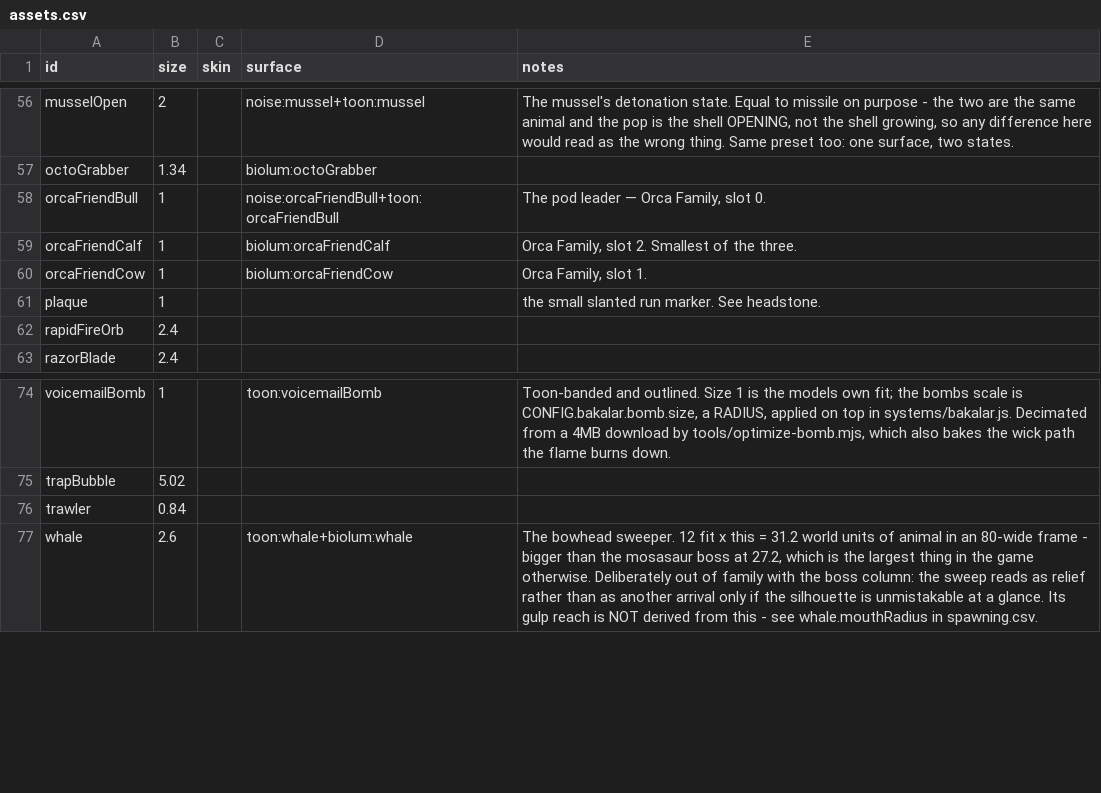
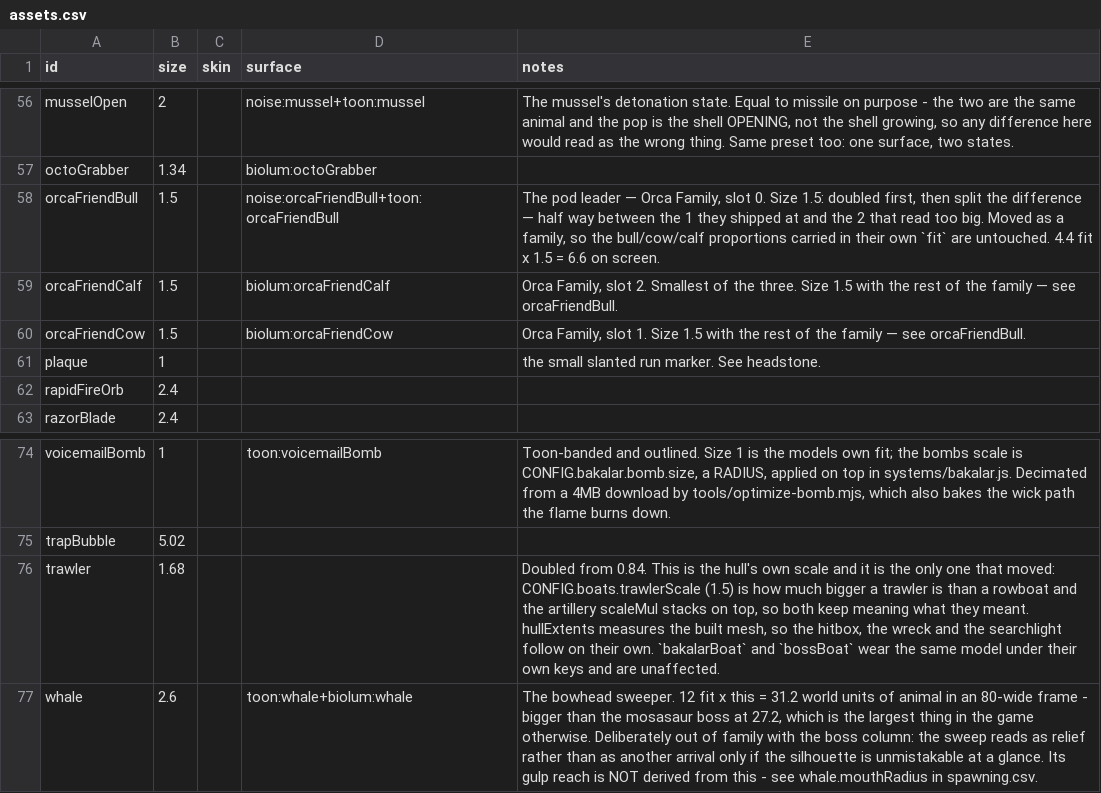
Before and after one commit to ethangoldhammer/seal-survivor, a CSV file: path/src/assets.csv, drawn as a sheet; only a part is shown, gaps mark what is left out.

Commit message:
pricklyclifford
Shipped with --no-verify: tests and build were NOT run.

```diff
--- a/path/src/assets.csv
+++ b/path/src/assets.csv
@@ -57,5 +57,5 @@ musselOpen,2,,noise:mussel+toon:mussel,"The mussel's detonation state. Equal to
 octoGrabber,1.34,,biolum:octoGrabber,
-orcaFriendBull,1,,noise:orcaFriendBull+toon:orcaFriendBull,"The pod leader — Orca Family, slot 0."
-orcaFriendCalf,1,,biolum:orcaFriendCalf,"Orca Family, slot 2. Smallest of the three."
-orcaFriendCow,1,,biolum:orcaFriendCow,"Orca Family, slot 1."
+orcaFriendBull,1.5,,noise:orcaFriendBull+toon:orcaFriendBull,"The pod leader — Orca Family, slot 0. Size 1.5: doubled first, then split the difference — half way between the 1 they shipped at and the 2 that read too big. Moved as a family, so the bull/cow/calf proportions carried in their own `fit` are untouched. 4.4 fit x 1.5 = 6.6 on screen."
+orcaFriendCalf,1.5,,biolum:orcaFriendCalf,"Orca Family, slot 2. Smallest of the three. Size 1.5 with the rest of the family — see orcaFriendBull."
+orcaFriendCow,1.5,,biolum:orcaFriendCow,"Orca Family, slot 1. Size 1.5 with the rest of the family — see orcaFriendBull."
 plaque,1,,,the small slanted run marker. See headstone.
@@ -75,3 +75,3 @@ voicemailBomb,1,,toon:voicemailBomb,"Toon-banded and outlined. Size 1 is the mod
 trapBubble,5.02,,,
-trawler,0.84,,,
+trawler,1.68,,,"Doubled from 0.84. This is the hull's own scale and it is the only one that moved: CONFIG.boats.trawlerScale (1.5) is how much bigger a trawler is than a rowboat and the artillery scaleMul stacks on top, so both keep meaning what they meant. hullExtents measures the built mesh, so the hitbox, the wreck and the searchlight follow on their own. `bakalarBoat` and `bossBoat` wear the same model under their own keys and are unaffected."
 whale,2.6,,toon:whale+biolum:whale,"The bowhead sweeper. 12 fit x this = 31.2 world units of animal in an 80-wide frame - bigger than the mosasaur boss at 27.2, which is the largest thing in the game otherwise. Deliberately out of family with the boss column: the sweep reads as relief rather than as another arrival only if the silhouette is unmistakable at a glance. Its gulp reach is NOT derived from this - see whale.mouthRadius in spawning.csv."
```
Also changed, not shown: path/src/bosses.csv, path/src/teamNames.csv, 43 other files.
